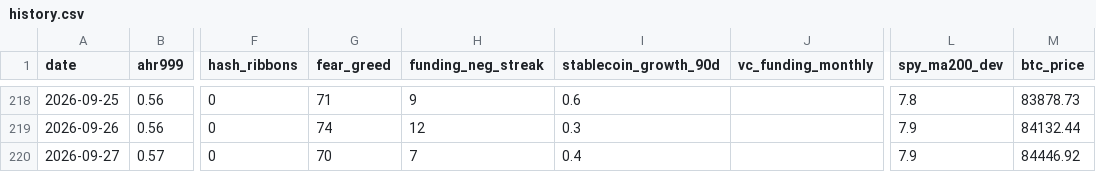
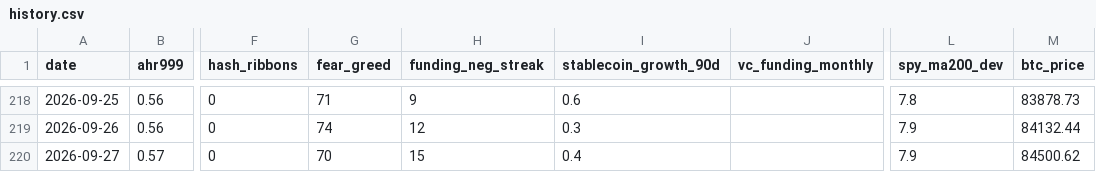
Before and after one commit to June911/personal-site, a CSV file: indicators/history.csv, drawn as a sheet; only a part is shown, gaps mark what is left out; the diff names each change by its address in the sheet, - before the commit and + after, or states it on an @@ line.

```diff
--- a/indicators/history.csv
+++ b/indicators/history.csv
-H220 (funding_neg_streak): 7
+H220 (funding_neg_streak): 15
-M220 (btc_price): 84446.92
+M220 (btc_price): 84500.62
```
Also changed, not shown: 1 other file.
